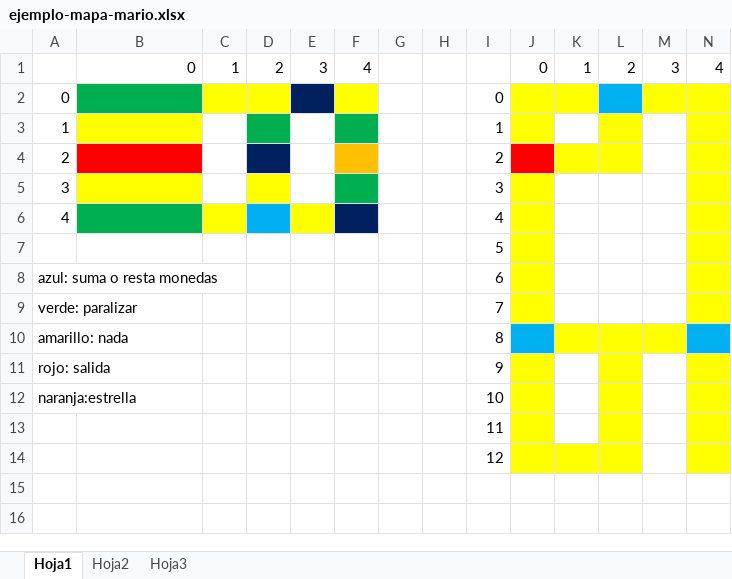
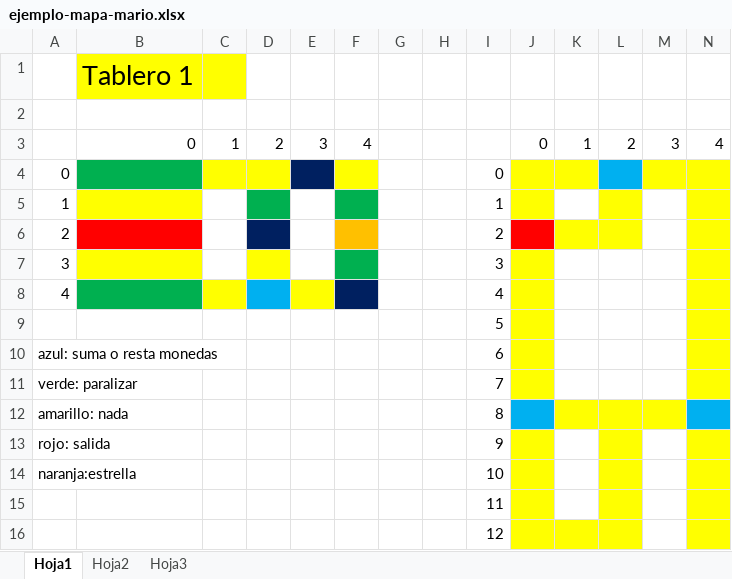
Before and after one commit to locchiato/mario-party, an Excel workbook: recursos/ejemplo-mapa-mario.xlsx, sheet Hoja1, drawn as a sheet; only a part is shown; values as stored, in another font and other column widths than the file's, no borders; charts and pictures not drawn; rows hold the shown columns only; the diff names each change by its address in the sheet, - before the commit and + after, or states it on an @@ line.

Commit message:
test de la clase casilla y mapa , modificaciones en el archivo tablero y en el mapa

```diff
--- a/recursos/ejemplo-mapa-mario.xlsx (sheet Hoja1)
+++ b/recursos/ejemplo-mapa-mario.xlsx (sheet Hoja1)
+row 1:  | Tablero 1
+row 2: (empty)
```
Also changed, not shown: charts or pictures, 10 other files.
